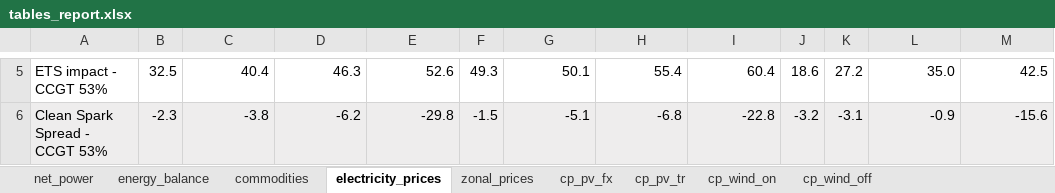
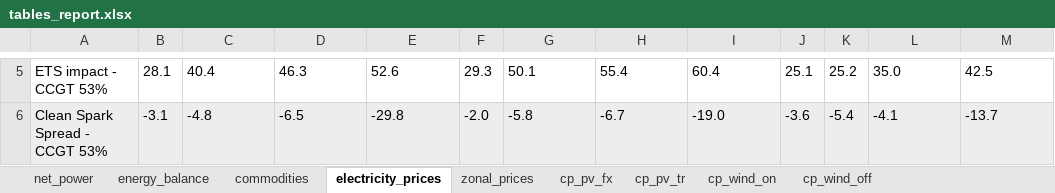
Before and after one commit to mbsenergy/report-scenario, an Excel workbook: 02_report_gen/tables_data/tables_report.xlsx, sheet electricity_prices, drawn as a sheet; only a part is shown, gaps mark what is left out; values as stored, in another font and other column widths than the file's, no borders; the diff covers the shown part only; the diff names each change by its address in the sheet, - before the commit and + after, or states it on an @@ line.

```diff
--- a/02_report_gen/tables_data/tables_report.xlsx (sheet electricity_prices)
+++ b/02_report_gen/tables_data/tables_report.xlsx (sheet electricity_prices)
-B5: 32.5
+B5: 28.1
-C5:E5 alignment: right
+C5:E5 alignment: left
-F5: 49.3
+F5: 29.3
-G5:I5 alignment: right
+G5:I5 alignment: left
-J5: 18.6
+J5: 25.1
-K5: 27.2
+K5: 25.2
-L5:M5 alignment: right
+L5:M5 alignment: left
-B6: -2.3
+B6: -3.1
-C6: -3.8
+C6: -4.8
-D6: -6.2
+D6: -6.5
-E6 alignment: right
+E6 alignment: left
-F6: -1.5
+F6: -2.0
-G6: -5.1
+G6: -5.8
-H6: -6.8
+H6: -6.7
-I6: -22.8
+I6: -19.0
-J6: -3.2
+J6: -3.6
-K6: -3.1
+K6: -5.4
-L6: -0.9
+L6: -4.1
-M6: -15.6
+M6: -13.7
```
Also changed, not shown: 21 edited cells and cell formats elsewhere in this sheet, sheet zonal_prices, sheet cp_wind_on, sheet cp_pv_tr, sheet cp_pv_fx, sheet energy_balance, sheet cp_wind_off, 2 more sheets, 58 other files.
